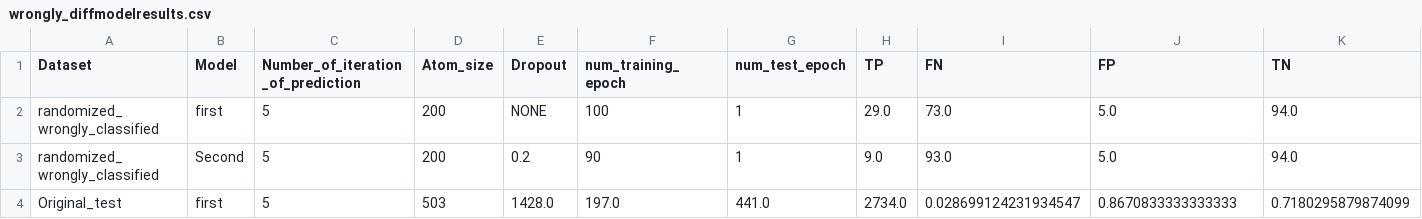
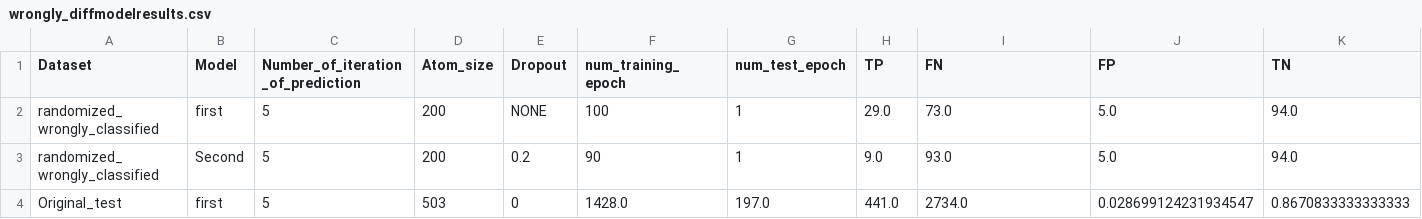
Before and after one commit to zaczaczac5/GCNN_Bayesian, a CSV file: wrongly_diffmodelresults.csv, drawn as a sheet; only a part is shown; removed rows and columns are numbered as before the commit, all else as after; rows hold the shown columns only; the diff names each change by its address in the sheet, - before the commit and + after, or states it on an @@ line.

Commit message:
Update wrongly_diffmodelresults.csv

```diff
--- a/wrongly_diffmodelresults.csv
+++ b/wrongly_diffmodelresults.csv
-row 4: Original_test | first | 5 | 503 | 1428.0 | 197.0 | 441.0 | 2734.0 | 0.028699124231934547 | 0.8670833333333333 | 0.7180295879874099
+row 4: Original_test | first | 5 | 503 | 0 | 1428.0 | 197.0 | 441.0 | 2734.0 | 0.028699124231934547 | 0.8670833333333333
```
